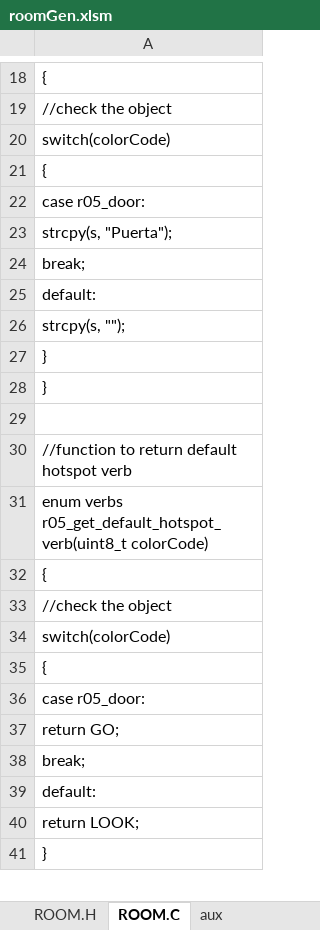
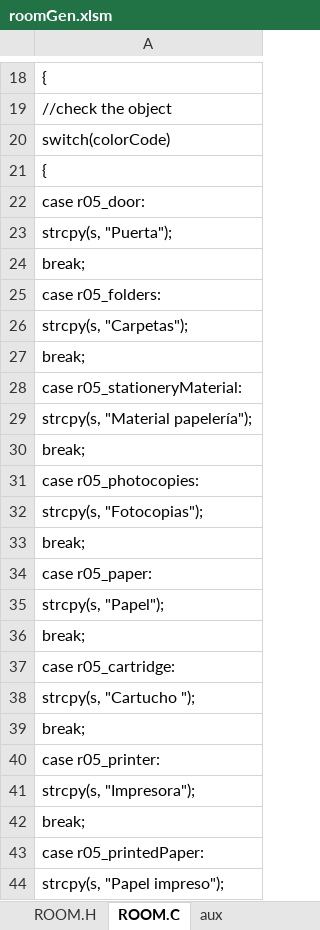
Before and after one commit to warrior-rockk/out-of-cash, an Excel workbook: tools/roomGen.xlsm, sheet ROOM.C, drawn as a sheet; only a part is shown, gaps mark what is left out; the shorter side is filled out with more unchanged rows; values as stored, in another font and other column widths than the file's, no borders; the diff covers the shown part only; the diff names each change by its address in the sheet, - before the commit and + after, or states it on an @@ line.

```diff
--- a/tools/roomGen.xlsm (sheet ROOM.C)
+++ b/tools/roomGen.xlsm (sheet ROOM.C)
+row 25: case r05_folders:
+row 26: strcpy(s, "Carpetas");
+row 27: break;
+row 28: case r05_stationeryMaterial:
+row 29: strcpy(s, "Material papelería");
+row 30: break;
+row 31: case r05_photocopies:
+row 32: strcpy(s, "Fotocopias");
+row 33: break;
+row 34: case r05_paper:
+row 35: strcpy(s, "Papel");
+row 36: break;
+row 37: case r05_cartridge:
+row 38: strcpy(s, "Cartucho ");
+row 39: break;
+row 40: case r05_printer:
+row 41: strcpy(s, "Impresora");
+row 42: break;
+row 43: case r05_printedPaper:
+row 44: strcpy(s, "Papel impreso");
```
Also changed, not shown: 210 added rows elsewhere in this sheet, sheet Room Hotspots, sheet ROOM.H, sheet Room Data, 10 other files.
